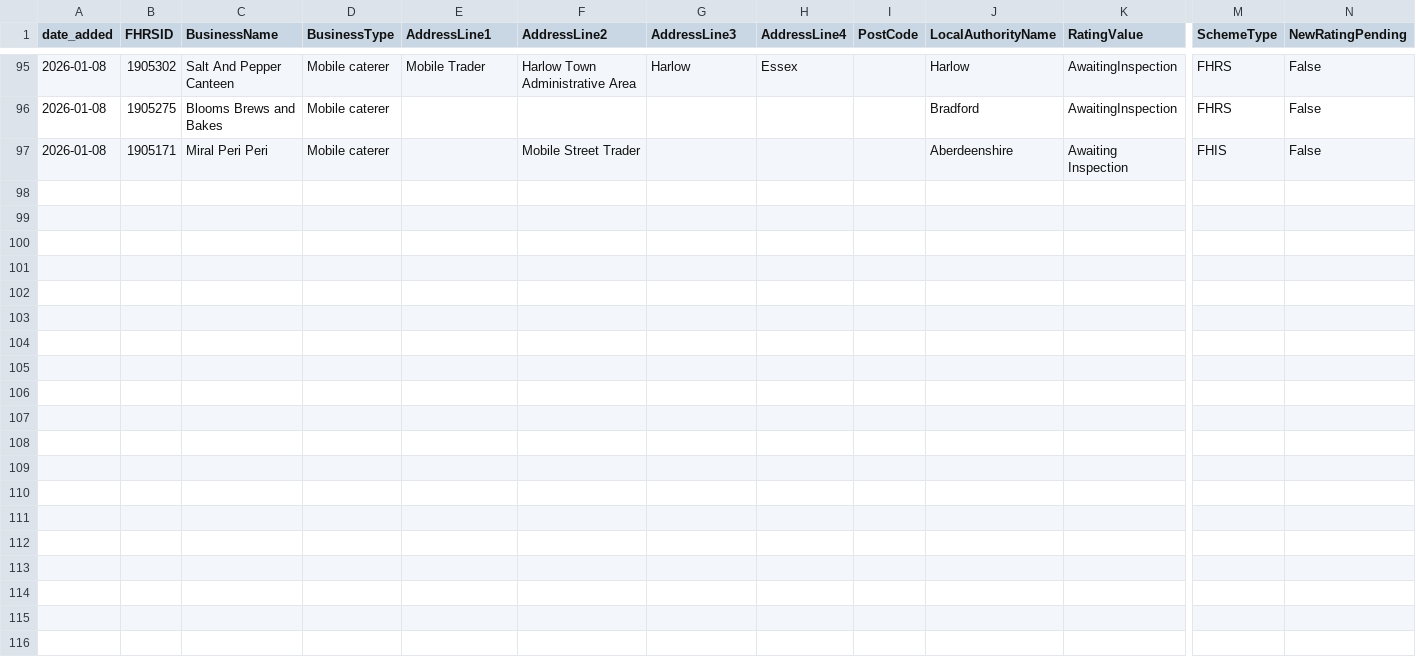
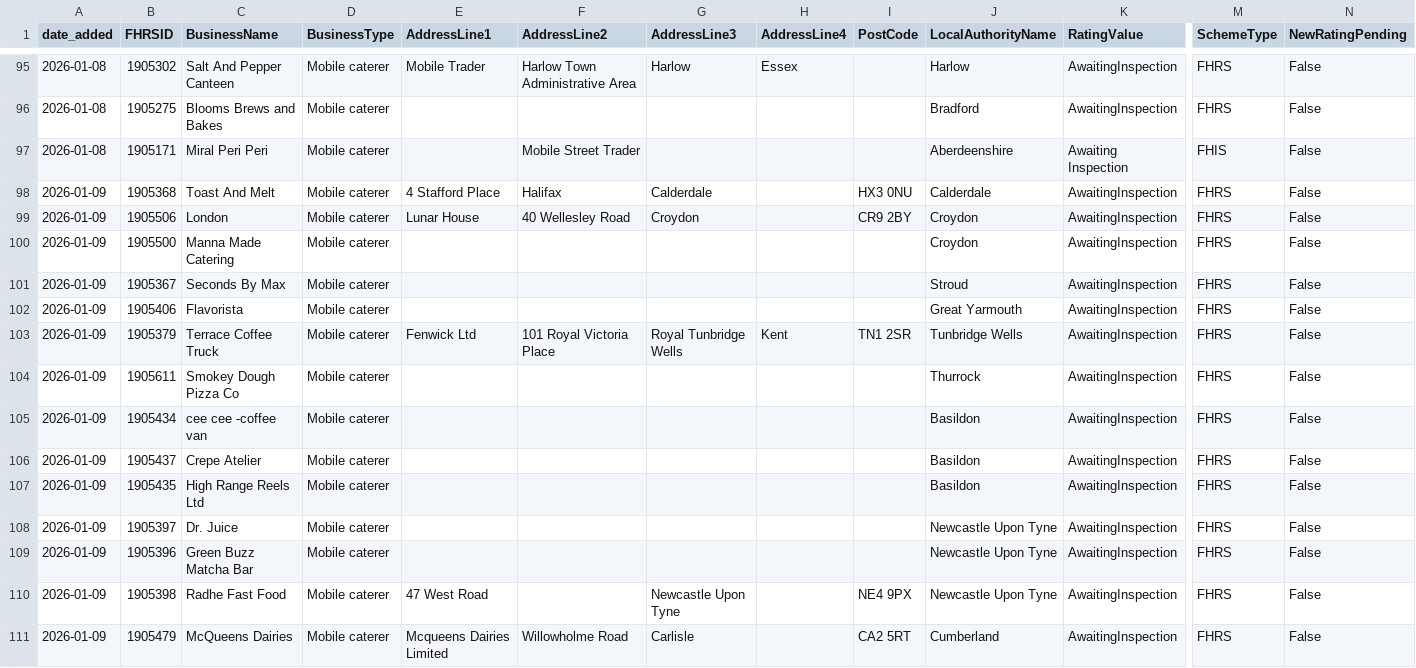
Before and after one commit to AP-Dev-Tools/independent-food-business-pulse, a CSV file: data/cumulative/MOBILE/2026-01.csv, drawn as a sheet; only a part is shown, gaps mark what is left out; rows hold the shown columns only; the diff names each change by its address in the sheet, - before the commit and + after, or states it on an @@ line.

```diff
--- a/data/cumulative/MOBILE/2026-01.csv
+++ b/data/cumulative/MOBILE/2026-01.csv
+row 98: 2026-01-09 | 1905368 | Toast And Melt | Mobile caterer | 4 Stafford Place | Halifax | Calderdale |  | HX3 0NU | Calderdale | AwaitingInspection | FHRS | False
+row 99: 2026-01-09 | 1905506 | London | Mobile caterer | Lunar House | 40 Wellesley Road | Croydon |  | CR9 2BY | Croydon | AwaitingInspection | FHRS | False
+row 100: 2026-01-09 | 1905500 | Manna Made Catering | Mobile caterer |  |  |  |  |  | Croydon | AwaitingInspection | FHRS | False
+row 101: 2026-01-09 | 1905367 | Seconds By Max | Mobile caterer |  |  |  |  |  | Stroud | AwaitingInspection | FHRS | False
+row 102: 2026-01-09 | 1905406 | Flavorista | Mobile caterer |  |  |  |  |  | Great Yarmouth | AwaitingInspection | FHRS | False
+row 103: 2026-01-09 | 1905379 | Terrace Coffee Truck | Mobile caterer | Fenwick Ltd | 101 Royal Victoria Place | Royal Tunbridge Wells | Kent | TN1 2SR | Tunbridge Wells | AwaitingInspection | FHRS | False
+row 104: 2026-01-09 | 1905611 | Smokey Dough Pizza Co | Mobile caterer |  |  |  |  |  | Thurrock | AwaitingInspection | FHRS | False
+row 105: 2026-01-09 | 1905434 | cee cee -coffee van | Mobile caterer |  |  |  |  |  | Basildon | AwaitingInspection | FHRS | False
+row 106: 2026-01-09 | 1905437 | Crepe Atelier | Mobile caterer |  |  |  |  |  | Basildon | AwaitingInspection | FHRS | False
+row 107: 2026-01-09 | 1905435 | High Range Reels Ltd | Mobile caterer |  |  |  |  |  | Basildon | AwaitingInspection | FHRS | False
+row 108: 2026-01-09 | 1905397 | Dr. Juice | Mobile caterer |  |  |  |  |  | Newcastle Upon Tyne | AwaitingInspection | FHRS | False
+row 109: 2026-01-09 | 1905396 | Green Buzz Matcha Bar | Mobile caterer |  |  |  |  |  | Newcastle Upon Tyne | AwaitingInspection | FHRS | False
+row 110: 2026-01-09 | 1905398 | Radhe Fast Food | Mobile caterer | 47 West Road |  | Newcastle Upon Tyne |  | NE4 9PX | Newcastle Upon Tyne | AwaitingInspection | FHRS | False
+row 111: 2026-01-09 | 1905479 | McQueens Dairies | Mobile caterer | Mcqueens Dairies Limited | Willowholme Road | Carlisle |  | CA2 5RT | Cumberland | AwaitingInspection | FHRS | False
```
Also changed, not shown: data/cumulative/HOTEL/2026-01.csv, data/cumulative/PUB_BAR/2026-01.csv, 11 other files.
